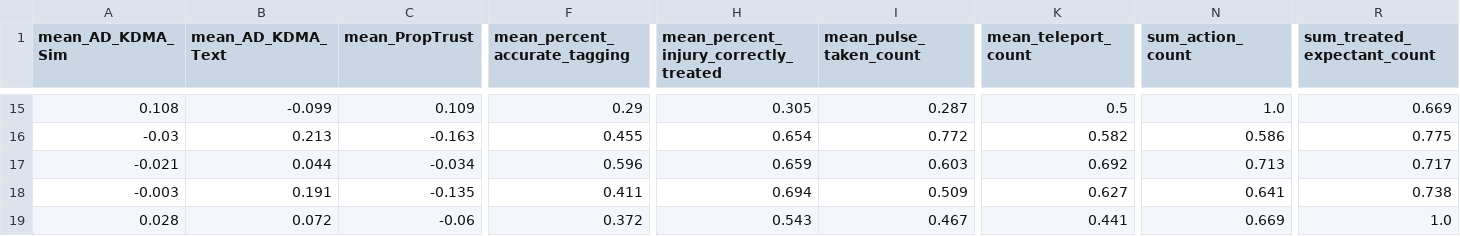
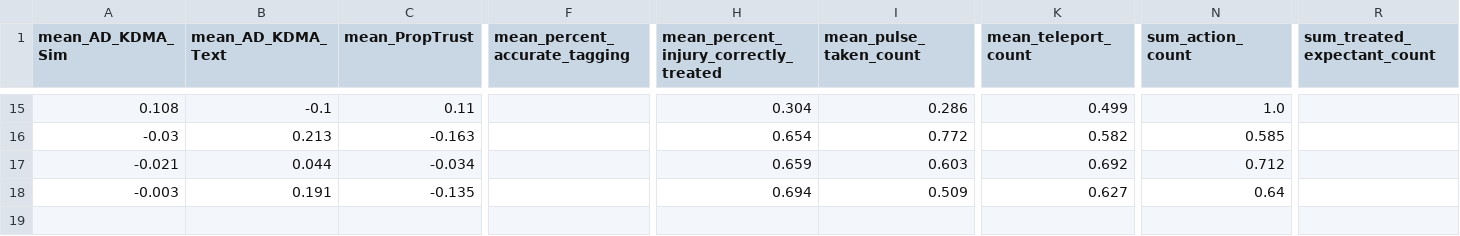
Before and after one commit to dbabbitt/itm-analysis-reporting-1, a CSV file: saves/csv/correlations_df.csv, drawn as a sheet; only a part is shown, gaps mark what is left out; rows hold the shown columns only; the diff covers the shown part only; the diff names each change by its address in the sheet, - before the commit and + after, or states it on an @@ line.

```diff
--- a/saves/csv/correlations_df.csv
+++ b/saves/csv/correlations_df.csv
-B15 (mean_AD_KDMA_Text): -0.099
+B15 (mean_AD_KDMA_Text): -0.1
-C15 (mean_PropTrust): 0.109
+C15 (mean_PropTrust): 0.11
-F15 (mean_percent_accurate_tagging): 0.29
+F15 (mean_percent_accurate_tagging): (empty)
-H15: 0.305
+H15: 0.304
-I15 (mean_pulse_taken_count): 0.287
+I15 (mean_pulse_taken_count): 0.286
-K15 (mean_teleport_count): 0.5
+K15 (mean_teleport_count): 0.499
-R15 (sum_treated_expectant_count): 0.669
+R15 (sum_treated_expectant_count): (empty)
-F16 (mean_percent_accurate_tagging): 0.455
+F16 (mean_percent_accurate_tagging): (empty)
-N16 (sum_action_count): 0.586
+N16 (sum_action_count): 0.585
-R16 (sum_treated_expectant_count): 0.775
+R16 (sum_treated_expectant_count): (empty)
-F17 (mean_percent_accurate_tagging): 0.596
+F17 (mean_percent_accurate_tagging): (empty)
-N17 (sum_action_count): 0.713
+N17 (sum_action_count): 0.712
-R17 (sum_treated_expectant_count): 0.717
+R17 (sum_treated_expectant_count): (empty)
-F18 (mean_percent_accurate_tagging): 0.411
+F18 (mean_percent_accurate_tagging): (empty)
-N18 (sum_action_count): 0.641
+N18 (sum_action_count): 0.64
-R18 (sum_treated_expectant_count): 0.738
+R18 (sum_treated_expectant_count): (empty)
-row 19: 0.028 | 0.072 | -0.06 | 0.372 | 0.543 | 0.467 | 0.441 | 0.669 | 1.0
```
Also changed, not shown: 54 edited cells elsewhere in this file, saves/csv/description_df.csv, saves/csv/truncated_anova_df.csv, 4 other files.
